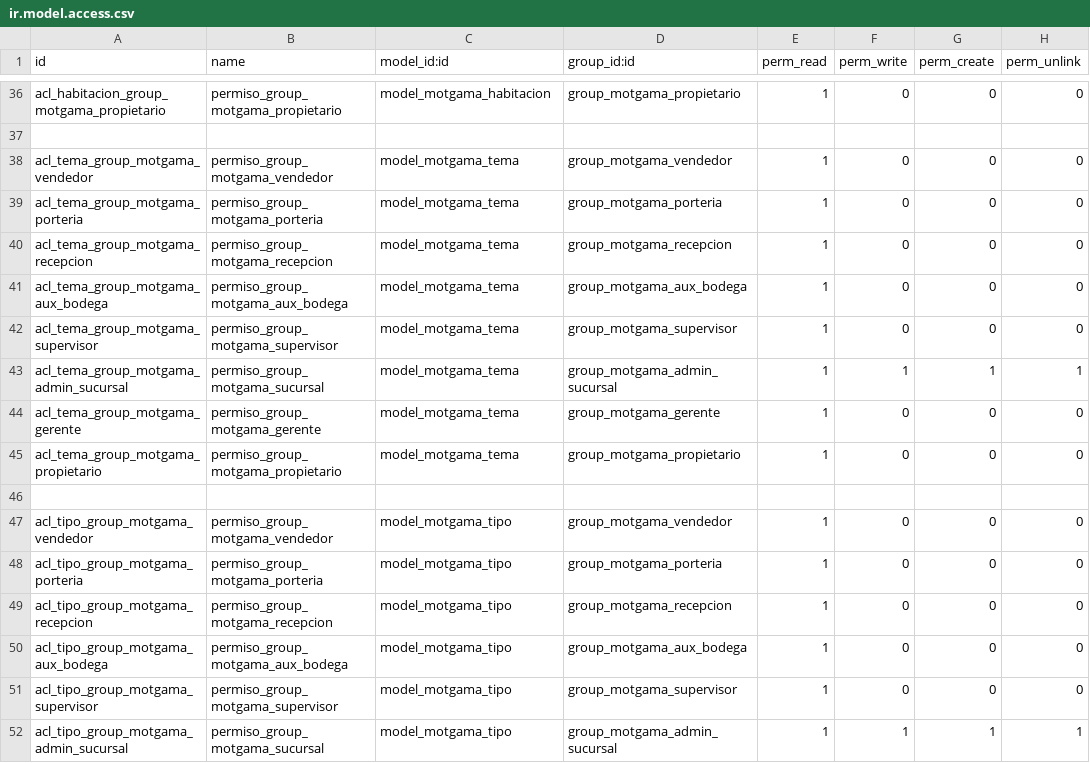
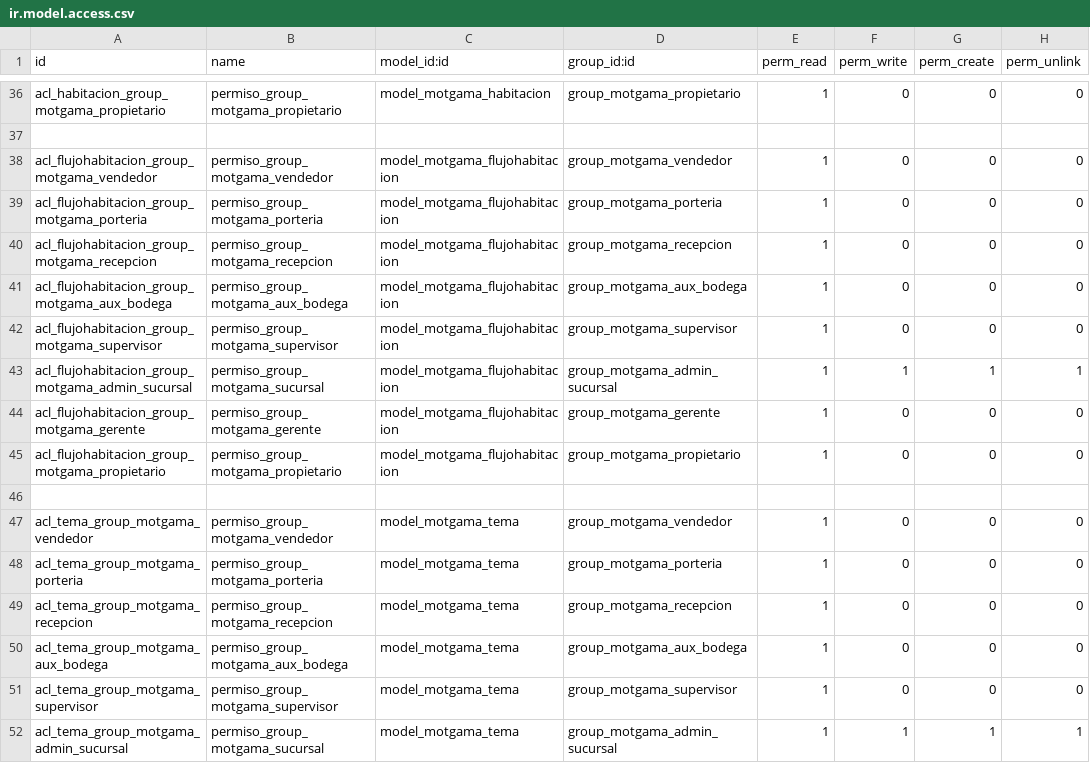
Before and after one commit to jagilren/motgama_web, a CSV file: security/ir.model.access.csv, drawn as a sheet; only a part is shown, gaps mark what is left out; the shorter side is filled out with more unchanged rows; the diff names each change by its address in the sheet, - before the commit and + after, or states it on an @@ line.

```diff
--- a/security/ir.model.access.csv
+++ b/security/ir.model.access.csv
+row 38: acl_flujohabitacion_group_motgama_vendedor | permiso_group_motgama_vendedor | model_motgama_flujohabitacion | group_motgama_vendedor | 1 | 0 | 0 | 0
+row 39: acl_flujohabitacion_group_motgama_porteria | permiso_group_motgama_porteria | model_motgama_flujohabitacion | group_motgama_porteria | 1 | 0 | 0 | 0
+row 40: acl_flujohabitacion_group_motgama_recepcion | permiso_group_motgama_recepcion | model_motgama_flujohabitacion | group_motgama_recepcion | 1 | 0 | 0 | 0
+row 41: acl_flujohabitacion_group_motgama_aux_bodega | permiso_group_motgama_aux_bodega | model_motgama_flujohabitacion | group_motgama_aux_bodega | 1 | 0 | 0 | 0
+row 42: acl_flujohabitacion_group_motgama_supervisor | permiso_group_motgama_supervisor | model_motgama_flujohabitacion | group_motgama_supervisor | 1 | 0 | 0 | 0
+row 43: acl_flujohabitacion_group_motgama_admin_sucursal | permiso_group_motgama_sucursal | model_motgama_flujohabitacion | group_motgama_admin_sucursal | 1 | 1 | 1 | 1
+row 44: acl_flujohabitacion_group_motgama_gerente | permiso_group_motgama_gerente | model_motgama_flujohabitacion | group_motgama_gerente | 1 | 0 | 0 | 0
+row 45: acl_flujohabitacion_group_motgama_propietario | permiso_group_motgama_propietario | model_motgama_flujohabitacion | group_motgama_propietario | 1 | 0 | 0 | 0
+row 46: (empty)
```
Also changed, not shown: 8 other files.
